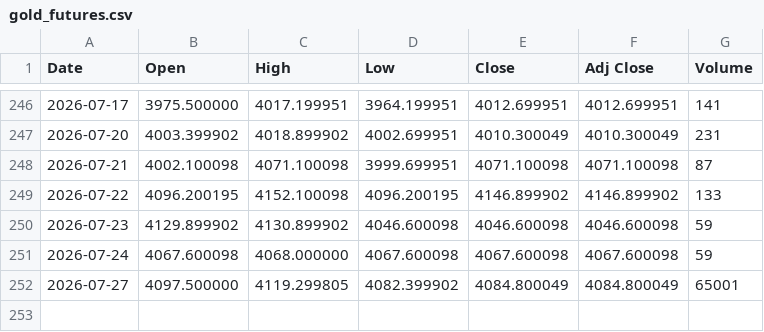
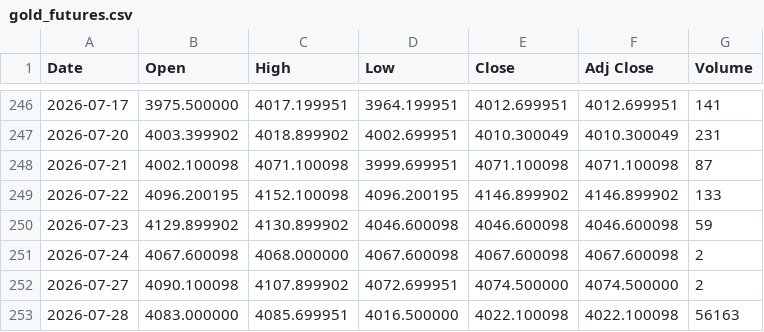
Before and after one commit to yamaccu/marketdata, a CSV file: data/gold_futures.csv, drawn as a sheet; only a part is shown, gaps mark what is left out.

```diff
--- a/data/gold_futures.csv
+++ b/data/gold_futures.csv
@@ -250,3 +250,4 @@ Date,Open,High,Low,Close,Adj Close,Volume
 2026-07-23,4129.899902,4130.899902,4046.600098,4046.600098,4046.600098,59
-2026-07-24,4067.600098,4068.000000,4067.600098,4067.600098,4067.600098,59
-2026-07-27,4097.500000,4119.299805,4082.399902,4084.800049,4084.800049,65001
+2026-07-24,4067.600098,4068.000000,4067.600098,4067.600098,4067.600098,2
+2026-07-27,4090.100098,4107.899902,4072.699951,4074.500000,4074.500000,2
+2026-07-28,4083.000000,4085.699951,4016.500000,4022.100098,4022.100098,56163
```
Also changed, not shown: data/bitcoin.csv, data/bitcoin_1h.csv, 3 other files.
